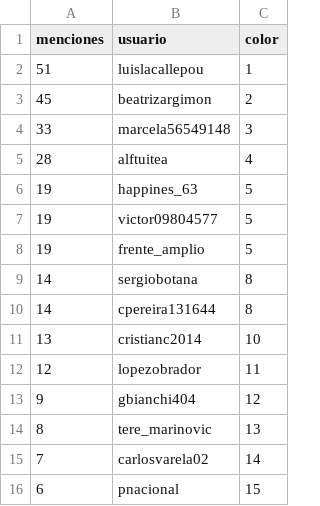
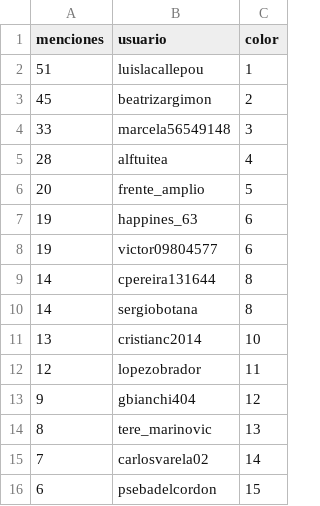
Before and after one commit to verdierdiego/analisis-sentimientos, a CSV file: balotaje/Actualizacion_Graficos/menciones_balotaje.csv, drawn as a sheet.

```diff
--- a/balotaje/Actualizacion_Graficos/menciones_balotaje.csv
+++ b/balotaje/Actualizacion_Graficos/menciones_balotaje.csv
@@ -5,7 +5,7 @@ menciones,usuario,color
 28,alftuitea,4
-19,happines_63,5
-19,victor09804577,5
-19,frente_amplio,5
+20,frente_amplio,5
+19,happines_63,6
+19,victor09804577,6
+14,cpereira131644,8
 14,sergiobotana,8
-14,cpereira131644,8
 13,cristianc2014,10
@@ -15,2 +15,2 @@ menciones,usuario,color
 7,carlosvarela02,14
-6,pnacional,15
+6,psebadelcordon,15
```
Also changed, not shown: balotaje/Actualizacion_Graficos/PRUEBA2.CSV, balotaje/Actualizacion_Graficos/hashtags_balotaje.csv, 8 other files.
